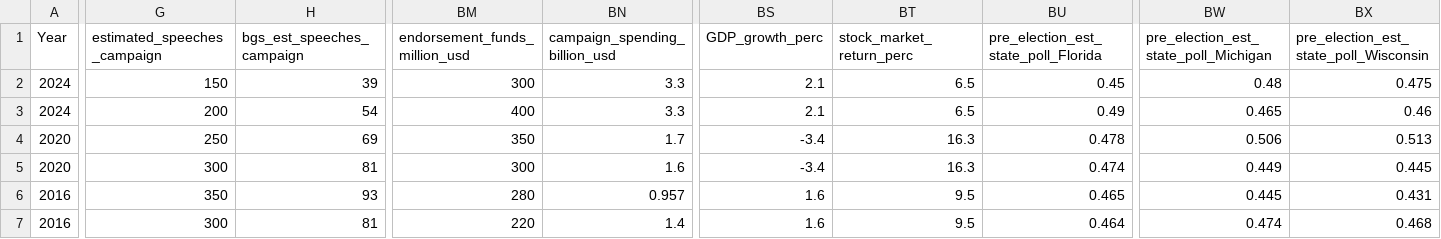
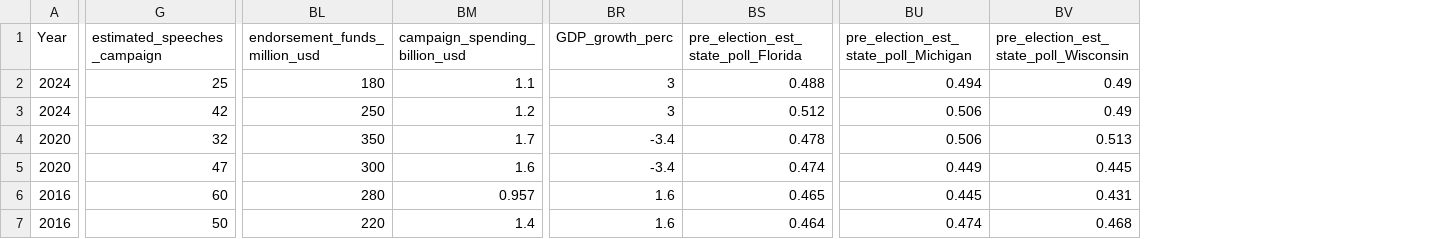
Before and after one commit to allenjake440/President_Data_Project, a CSV file: president_raw_data.csv, drawn as a sheet; only a part is shown, gaps mark what is left out; removed rows and columns are numbered as before the commit, all else as after; the diff covers the shown part only; the diff names each change by its address in the sheet, - before the commit and + after, or states it on an @@ line.

```diff
--- a/president_raw_data.csv
+++ b/president_raw_data.csv
-column H (bgs_est_speeches_campaign), rows 2-7: 39 | 54 | 69 | 81 | 93 | 81
-column BT (stock_market_return_perc), rows 2-7: 6.5 | 6.5 | 16.3 | 16.3 | 9.5 | 9.5
-G2 (estimated_speeches_campaign): 150
+G2 (estimated_speeches_campaign): 25
-BL2 (endorsement_funds_million_usd): 300
+BL2 (endorsement_funds_million_usd): 180
-BM2 (campaign_spending_billion_usd): 3.3
+BM2 (campaign_spending_billion_usd): 1.1
-BR2:BR3 (GDP_growth_perc): 2.1
+BR2:BR3 (GDP_growth_perc): 3
-BS2: 0.45
+BS2: 0.488
-BU2: 0.48
+BU2: 0.494
-BV2: 0.475
+BV2: 0.49
-G3 (estimated_speeches_campaign): 200
+G3 (estimated_speeches_campaign): 42
-BL3 (endorsement_funds_million_usd): 400
+BL3 (endorsement_funds_million_usd): 250
-BM3 (campaign_spending_billion_usd): 3.3
+BM3 (campaign_spending_billion_usd): 1.2
-BS3: 0.49
+BS3: 0.512
-BU3: 0.465
+BU3: 0.506
-BV3: 0.46
+BV3: 0.49
-G4 (estimated_speeches_campaign): 250
+G4 (estimated_speeches_campaign): 32
-G5 (estimated_speeches_campaign): 300
+G5 (estimated_speeches_campaign): 47
-G6 (estimated_speeches_campaign): 350
+G6 (estimated_speeches_campaign): 60
-G7 (estimated_speeches_campaign): 300
+G7 (estimated_speeches_campaign): 50
```
Also changed, not shown: 148 edited cells elsewhere in this file, ridge_curr_pres_preds.csv, 1 other file.
